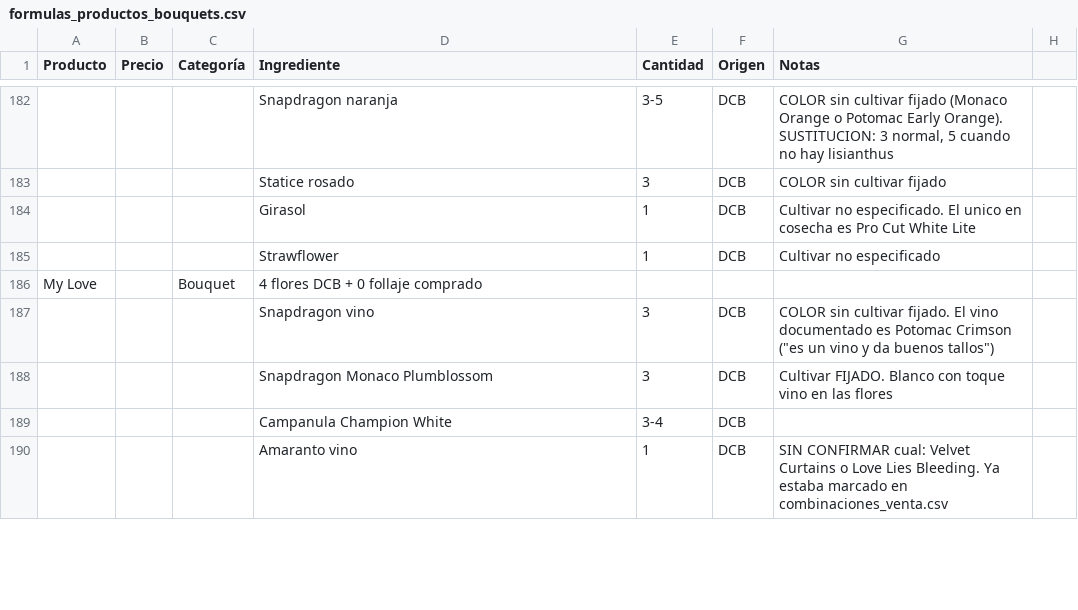
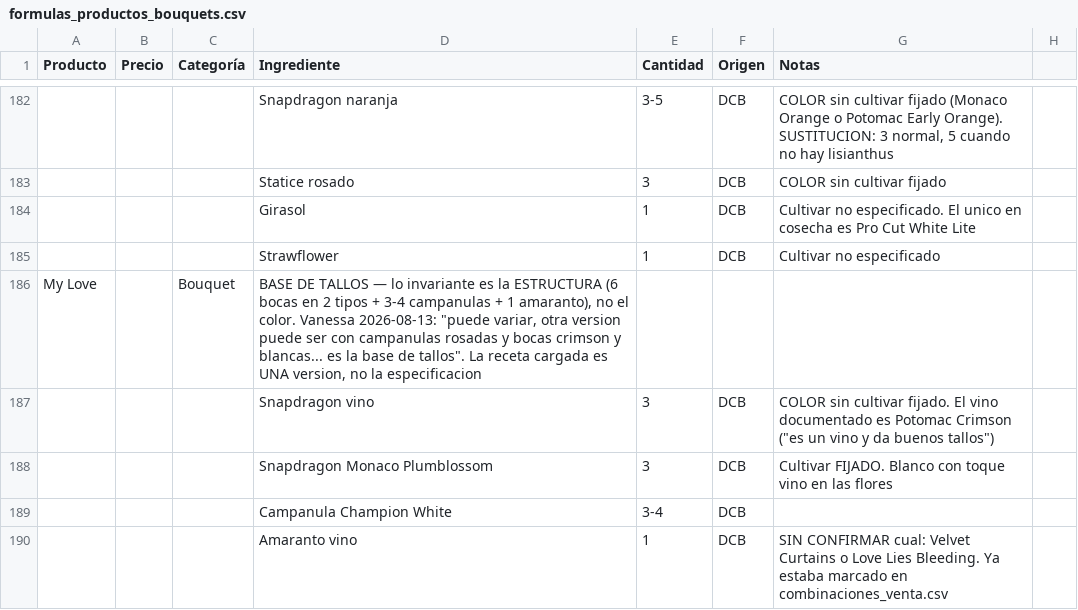
Before and after one commit to vanessakosa/operaciones-planificacion-siembra-dcb, a CSV file: 07-datos/formulas_productos_bouquets.csv, drawn as a sheet; only a part is shown, gaps mark what is left out; the diff names each change by its address in the sheet, - before the commit and + after, or states it on an @@ line.

```diff
--- a/07-datos/formulas_productos_bouquets.csv
+++ b/07-datos/formulas_productos_bouquets.csv
-D186 (Ingrediente): 4 flores DCB + 0 follaje comprado
+D186 (Ingrediente): BASE DE TALLOS — lo invariante es la ESTRUCTURA (6 bocas en 2 tipos + 3-4 campanulas + 1 amaranto), no el color. Vanessa 2026-08-13: "puede variar, otra version puede ser con campanulas rosadas y bocas crimson y blancas... es la base de tallos". La receta cargada es UNA version, no la especificacion
```
Also changed, not shown: 1 other file.
